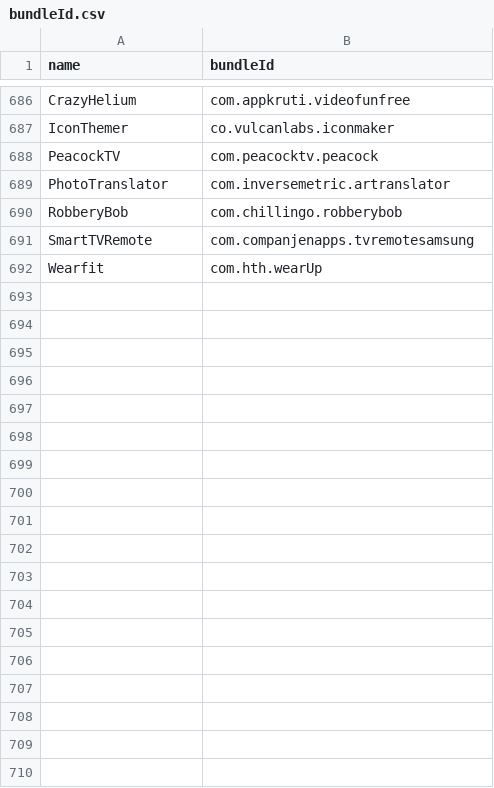
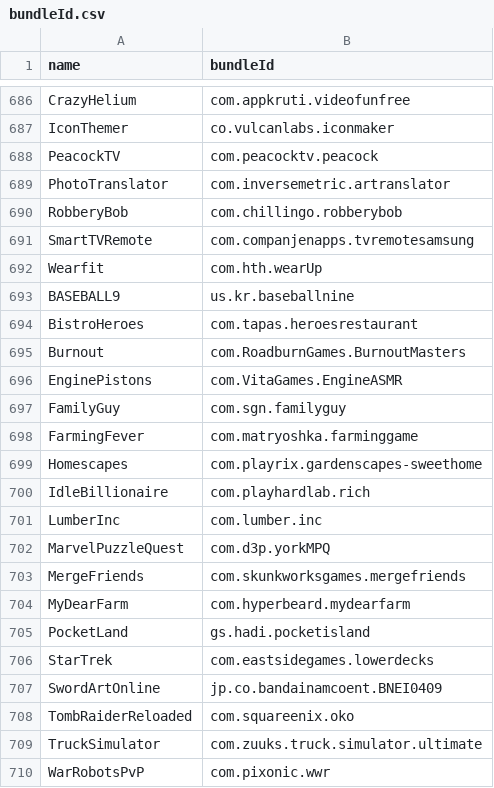
Before and after one commit to apptesters-org/Repo, a CSV file: bundleId.csv, drawn as a sheet; only a part is shown, gaps mark what is left out; the diff names each change by its address in the sheet, - before the commit and + after, or states it on an @@ line.

```diff
--- a/bundleId.csv
+++ b/bundleId.csv
+row 693: BASEBALL9 | us.kr.baseballnine
+row 694: BistroHeroes | com.tapas.heroesrestaurant
+row 695: Burnout | com.RoadburnGames.BurnoutMasters
+row 696: EnginePistons | com.VitaGames.EngineASMR
+row 697: FamilyGuy | com.sgn.familyguy
+row 698: FarmingFever | com.matryoshka.farminggame
+row 699: Homescapes | com.playrix.gardenscapes-sweethome
+row 700: IdleBillionaire | com.playhardlab.rich
+row 701: LumberInc | com.lumber.inc
+row 702: MarvelPuzzleQuest | com.d3p.yorkMPQ
+row 703: MergeFriends | com.skunkworksgames.mergefriends
+row 704: MyDearFarm | com.hyperbeard.mydearfarm
+row 705: PocketLand | gs.hadi.pocketisland
+row 706: StarTrek | com.eastsidegames.lowerdecks
+row 707: SwordArtOnline | jp.co.bandainamcoent.BNEI0409
+row 708: TombRaiderReloaded | com.squareenix.oko
+row 709: TruckSimulator | com.zuuks.truck.simulator.ultimate
+row 710: WarRobotsPvP | com.pixonic.wwr
```
Also changed, not shown: 20 other files.
